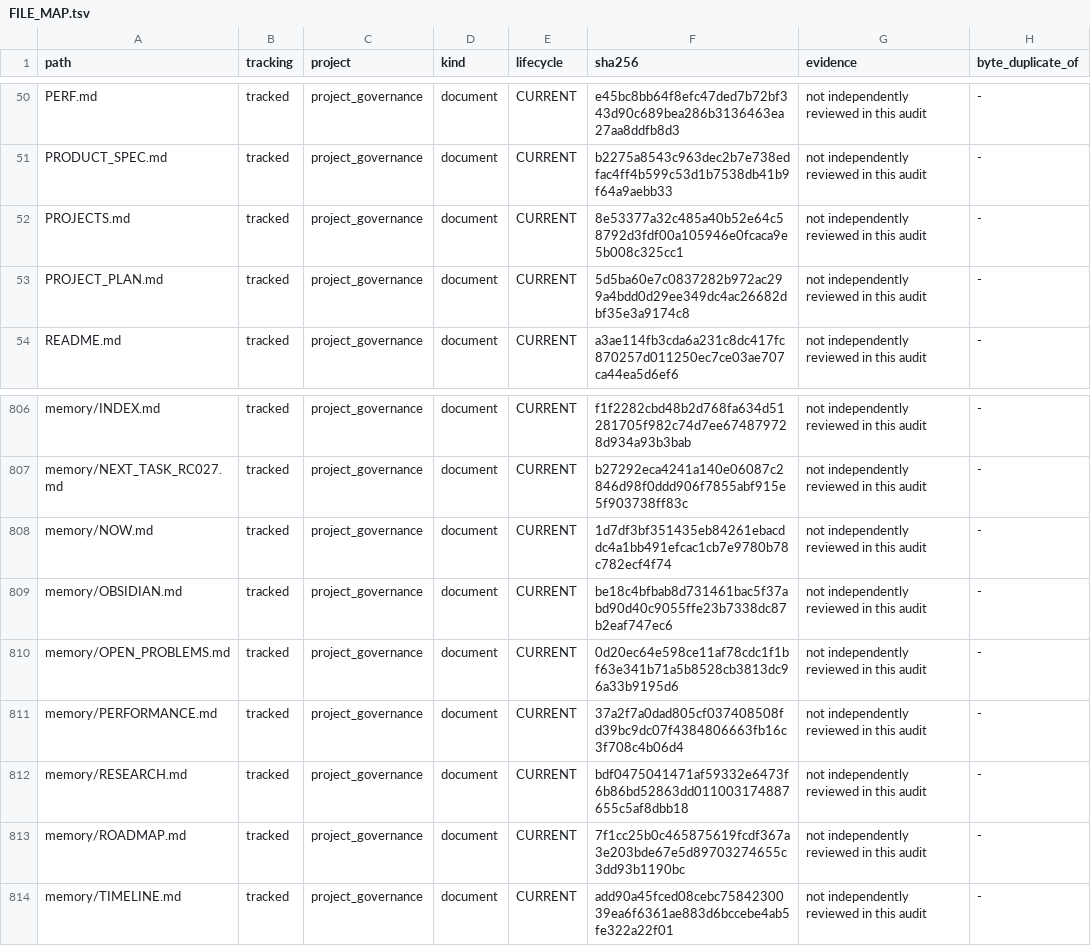
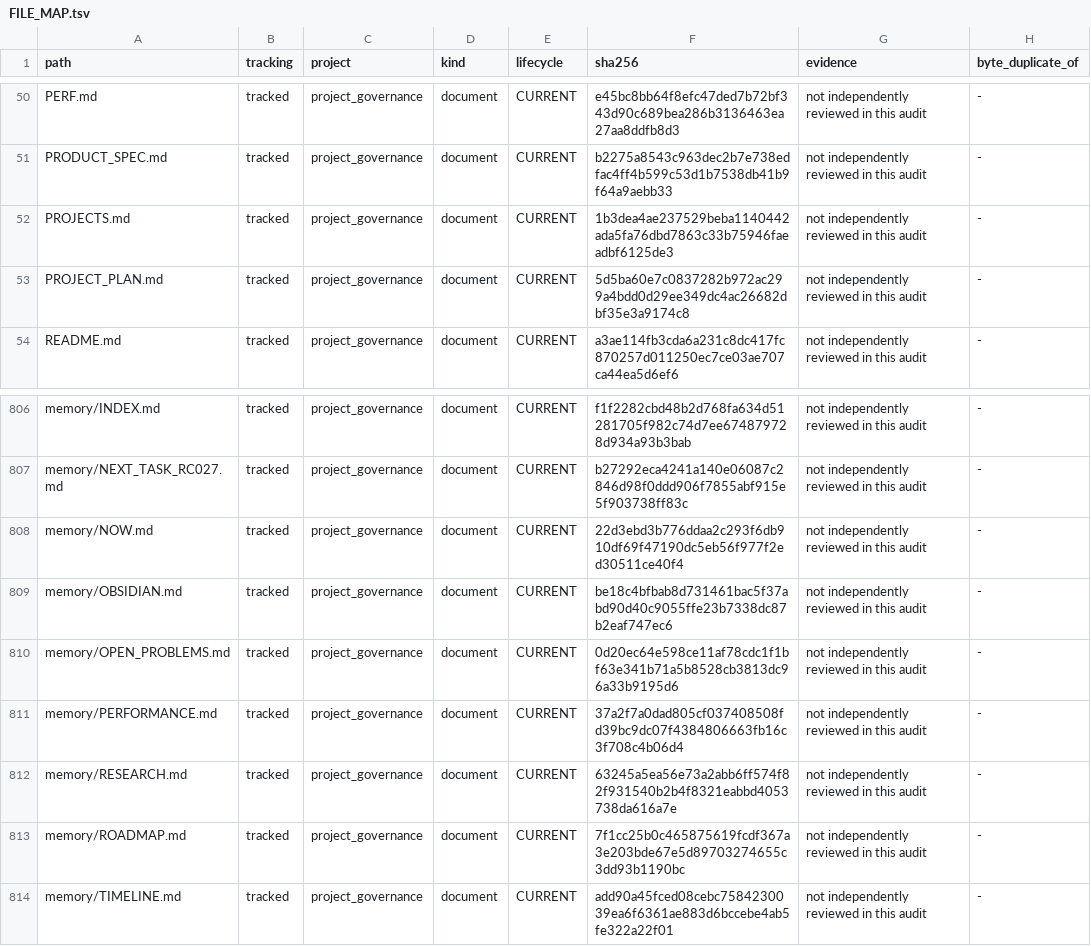
Before and after one commit to EldosZhupanov/ising_engine, a TSV file: memory/FILE_MAP.tsv, drawn as a sheet; only a part is shown, gaps mark what is left out.

Commit message:
research: record fundamental AI raw-data discrepancy

```diff
--- a/memory/FILE_MAP.tsv
+++ b/memory/FILE_MAP.tsv
@@ -51,3 +51,3 @@ PERF.md	tracked	project_governance	document	CURRENT	e45bc8bb64f8efc47ded7b72bf34
 PRODUCT_SPEC.md	tracked	project_governance	document	CURRENT	b2275a8543c963dec2b7e738edfac4ff4b599c53d1b7538db41b9f64a9aebb33	not independently reviewed in this audit	-
-PROJECTS.md	tracked	project_governance	document	CURRENT	8e53377a32c485a40b52e64c58792d3fdf00a105946e0fcaca9e5b008c325cc1	not independently reviewed in this audit	-
+PROJECTS.md	tracked	project_governance	document	CURRENT	1b3dea4ae237529beba1140442ada5fa76dbd7863c33b75946faeadbf6125de3	not independently reviewed in this audit	-
 PROJECT_PLAN.md	tracked	project_governance	document	CURRENT	5d5ba60e7c0837282b972ac299a4bdd0d29ee349dc4ac26682dbf35e3a9174c8	not independently reviewed in this audit	-
@@ -807,3 +807,3 @@ memory/INDEX.md	tracked	project_governance	document	CURRENT	f1f2282cbd48b2d768fa
 memory/NEXT_TASK_RC027.md	tracked	project_governance	document	CURRENT	b27292eca4241a140e06087c2846d98f0ddd906f7855abf915e5f903738ff83c	not independently reviewed in this audit	-
-memory/NOW.md	tracked	project_governance	document	CURRENT	1d7df3bf351435eb84261ebacddc4a1bb491efcac1cb7e9780b78c782ecf4f74	not independently reviewed in this audit	-
+memory/NOW.md	tracked	project_governance	document	CURRENT	22d3ebd3b776ddaa2c293f6db910df69f47190dc5eb56f977f2ed30511ce40f4	not independently reviewed in this audit	-
 memory/OBSIDIAN.md	tracked	project_governance	document	CURRENT	be18c4bfbab8d731461bac5f37abd90d40c9055ffe23b7338dc87b2eaf747ec6	not independently reviewed in this audit	-
@@ -811,3 +811,3 @@ memory/OPEN_PROBLEMS.md	tracked	project_governance	document	CURRENT	0d20ec64e598
 memory/PERFORMANCE.md	tracked	project_governance	document	CURRENT	37a2f7a0dad805cf037408508fd39bc9dc07f4384806663fb16c3f708c4b06d4	not independently reviewed in this audit	-
-memory/RESEARCH.md	tracked	project_governance	document	CURRENT	bdf0475041471af59332e6473f6b86bd52863dd011003174887655c5af8dbb18	not independently reviewed in this audit	-
+memory/RESEARCH.md	tracked	project_governance	document	CURRENT	63245a5ea56e73a2abb6ff574f82f931540b2b4f8321eabbd4053738da616a7e	not independently reviewed in this audit	-
 memory/ROADMAP.md	tracked	project_governance	document	CURRENT	7f1cc25b0c465875619fcdf367a3e203bde67e5d89703274655c3dd93b1190bc	not independently reviewed in this audit	-
```
Also changed, not shown: 3 other files.
